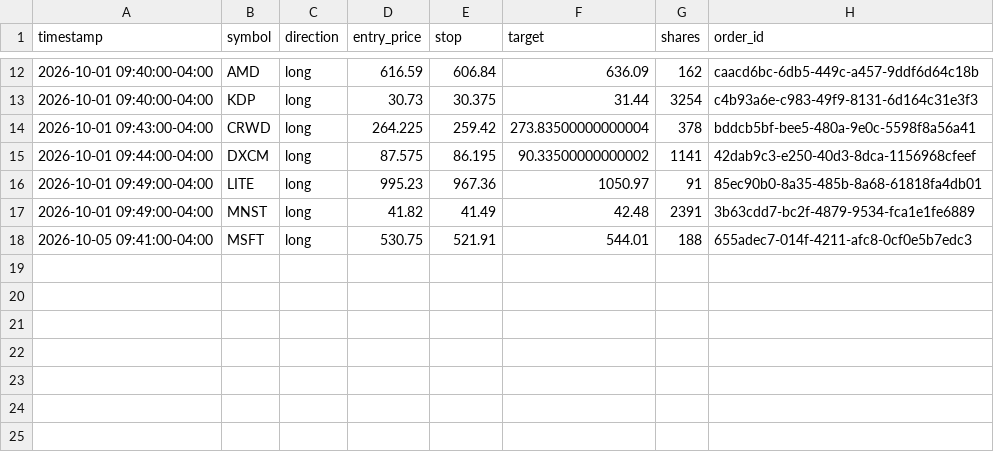
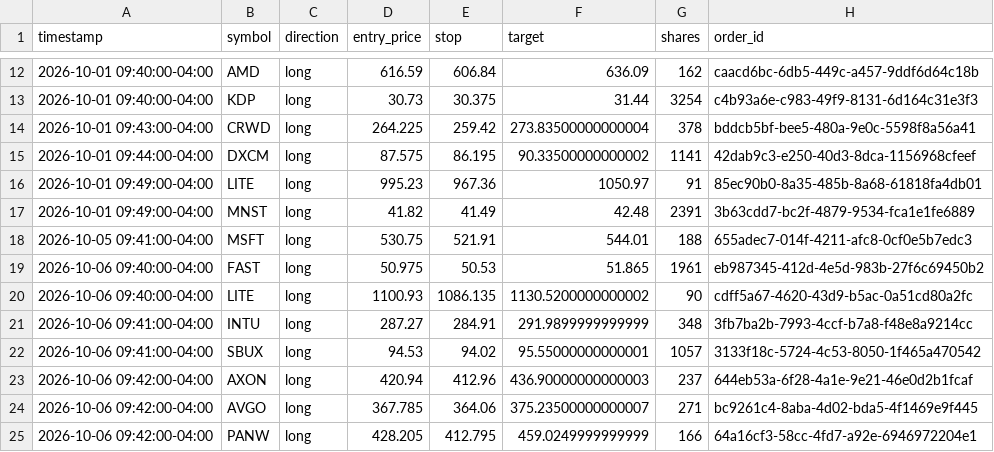
Before and after one commit to patrickobirmingham-eng/POB-CL-DT, a CSV file: trade_log.csv, drawn as a sheet; only a part is shown, gaps mark what is left out; the diff names each change by its address in the sheet, - before the commit and + after, or states it on an @@ line.

```diff
--- a/trade_log.csv
+++ b/trade_log.csv
+row 19: 2026-10-06 09:40:00-04:00 | FAST | long | 50.975 | 50.53 | 51.865 | 1961 | eb987345-412d-4e5d-983b-27f6c69450b2
+row 20: 2026-10-06 09:40:00-04:00 | LITE | long | 1100.93 | 1086.135 | 1130.5200000000002 | 90 | cdff5a67-4620-43d9-b5ac-0a51cd80a2fc
+row 21: 2026-10-06 09:41:00-04:00 | INTU | long | 287.27 | 284.91 | 291.9899999999999 | 348 | 3fb7ba2b-7993-4ccf-b7a8-f48e8a9214cc
+row 22: 2026-10-06 09:41:00-04:00 | SBUX | long | 94.53 | 94.02 | 95.55000000000001 | 1057 | 3133f18c-5724-4c53-8050-1f465a470542
+row 23: 2026-10-06 09:42:00-04:00 | AXON | long | 420.94 | 412.96 | 436.90000000000003 | 237 | 644eb53a-6f28-4a1e-9e21-46e0d2b1fcaf
+row 24: 2026-10-06 09:42:00-04:00 | AVGO | long | 367.785 | 364.06 | 375.23500000000007 | 271 | bc9261c4-8aba-4d02-bda5-4f1469e9f445
+row 25: 2026-10-06 09:42:00-04:00 | PANW | long | 428.205 | 412.795 | 459.0249999999999 | 166 | 64a16cf3-58cc-4fd7-a92e-6946972204e1
```
Also changed, not shown: 2 other files.
